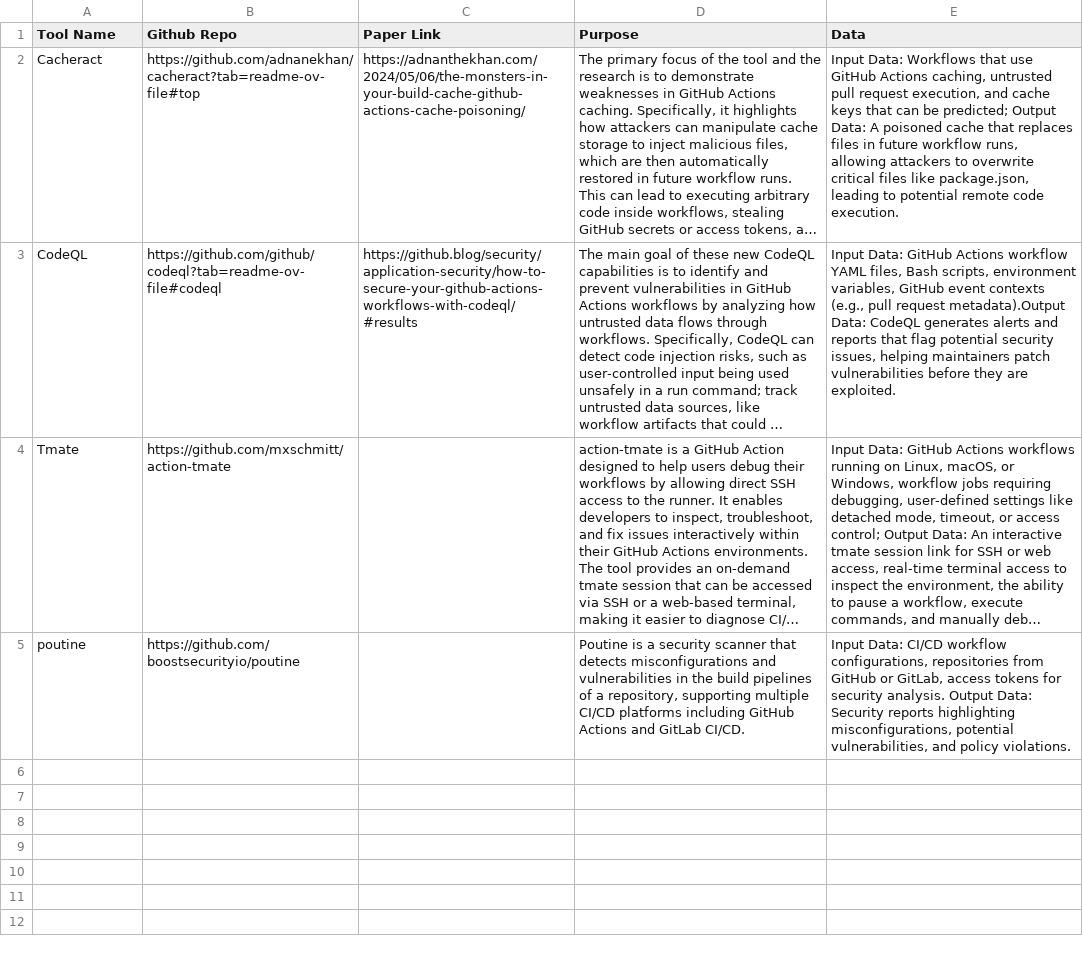
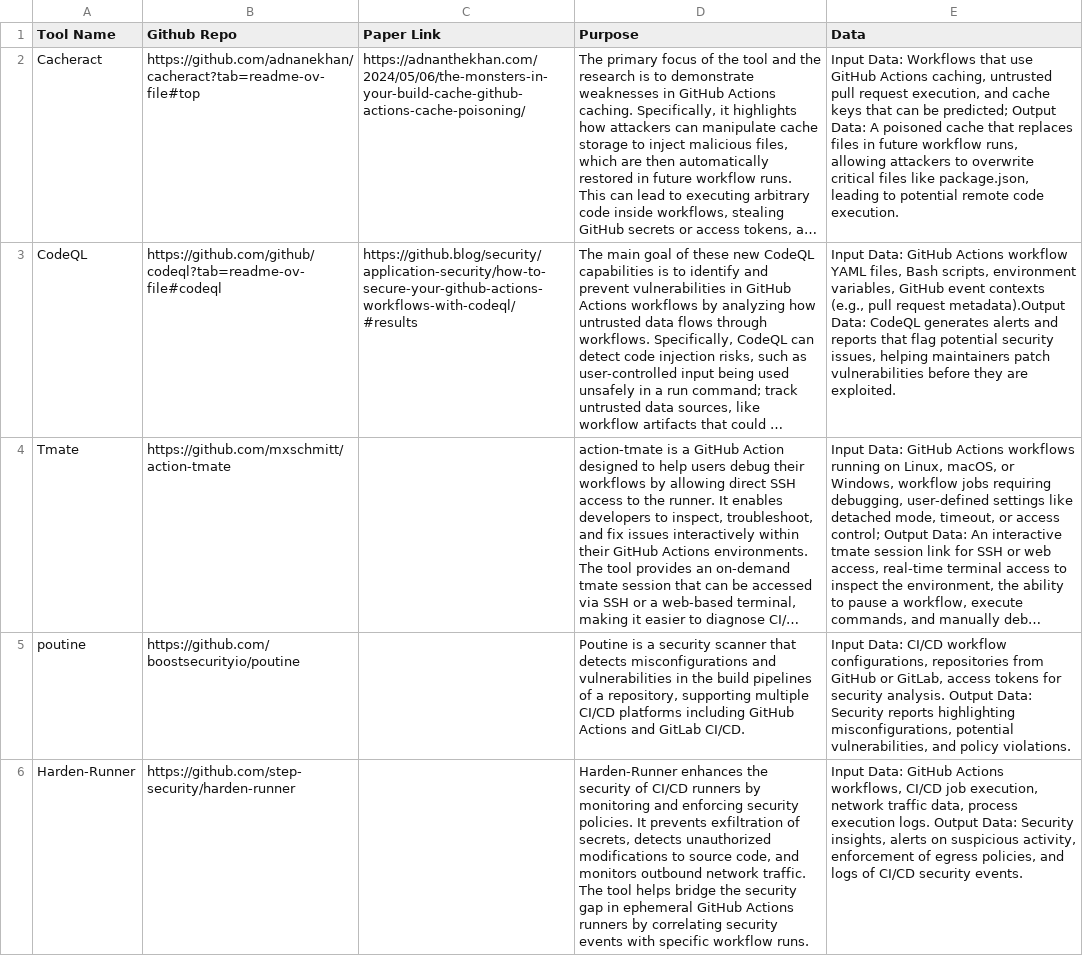
Before and after one commit to sparkrew/github-actions-security, a CSV file: tools.csv, drawn as a sheet; long unchanged cells end in …; the diff names each change by its address in the sheet, - before the commit and + after, or states it on an @@ line.

Commit message:
Update tools.csv

```diff
--- a/tools.csv
+++ b/tools.csv
+row 6: Harden-Runner | https://github.com/step-security/harden-runner |  | Harden-Runner enhances the security of CI/CD runners by monitoring and enforcing security policies. It prevents exfiltration of secrets, detects unauthorized modifications to source code, and monitors outbound network traffic. The tool helps bridge the security gap in ephemeral GitHub Actions runners by correlating security events with specific workflow runs. | Input Data: GitHub Actions workflows, CI/CD job execution, network traffic data, process execution logs. Output Data: Security insights, alerts on suspicious activity, enforcement of egress policies, and logs of CI/CD security events.
```
